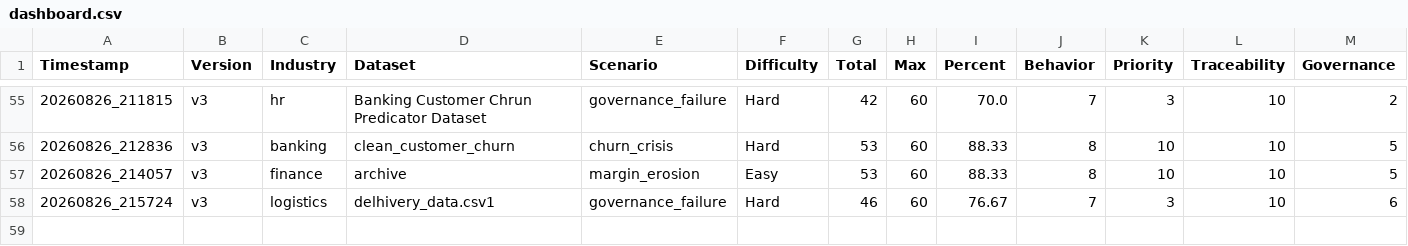
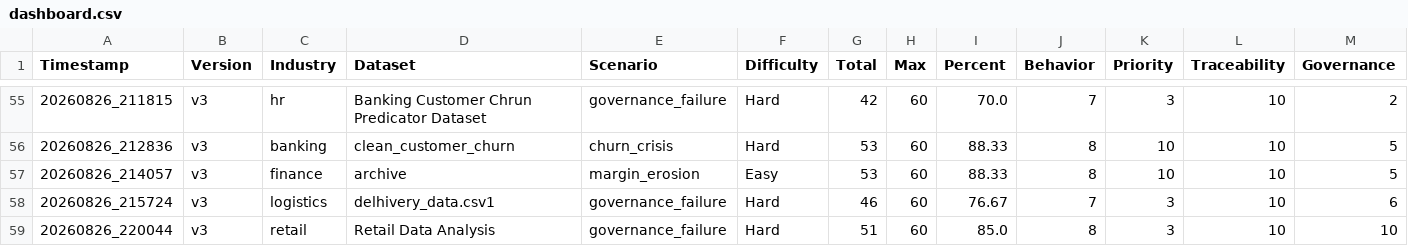
Before and after one commit to suyashtripathi27-ai/MLOps-Data-Pipeline, a CSV file: evaluation/results/dashboard.csv, drawn as a sheet; only a part is shown, gaps mark what is left out; rows hold the shown columns only; the diff names each change by its address in the sheet, - before the commit and + after, or states it on an @@ line.

```diff
--- a/evaluation/results/dashboard.csv
+++ b/evaluation/results/dashboard.csv
+row 59: 20260826_220044 | v3 | retail | Retail Data Analysis | governance_failure | Hard | 51 | 60 | 85.0 | 8 | 3 | 10 | 10
```
Also changed, not shown: 5 other files.
